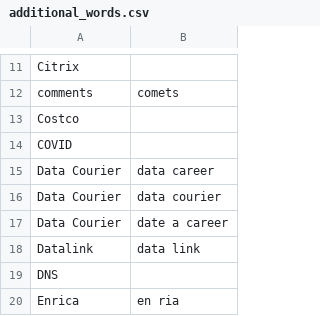
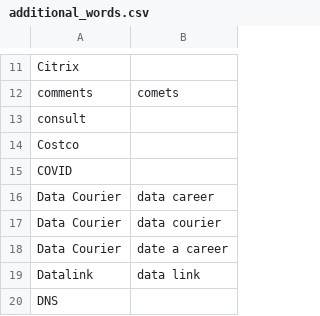
Before and after one commit to zmcgohan2/knausj_talon, a CSV file: settings/additional_words.csv, drawn as a sheet; only a part is shown, gaps mark what is left out; the shorter side is filled out with more unchanged rows.

```diff
--- a/settings/additional_words.csv
+++ b/settings/additional_words.csv
@@ -12,2 +12,3 @@ Citrix
 comments,comets
+consult
 Costco
```
Also changed, not shown: code/homophones.csv.
